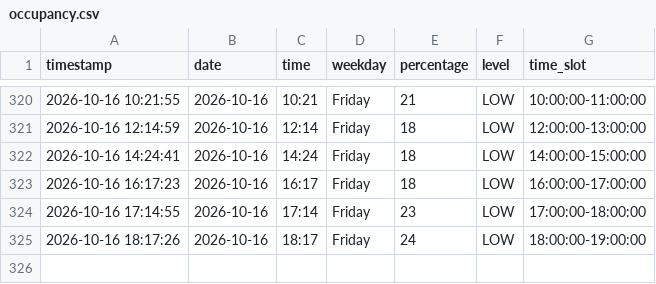
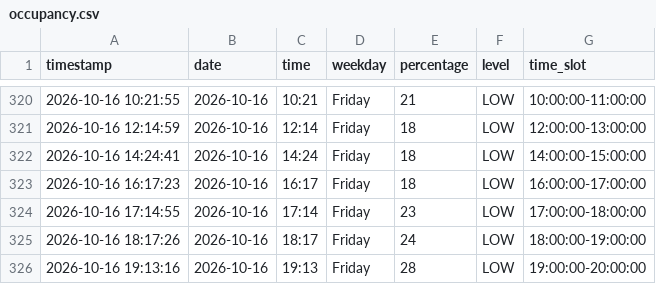
Before and after one commit to Gallenkamp/AIBarmen, a CSV file: data/occupancy.csv, drawn as a sheet; only a part is shown, gaps mark what is left out; the diff names each change by its address in the sheet, - before the commit and + after, or states it on an @@ line.

```diff
--- a/data/occupancy.csv
+++ b/data/occupancy.csv
+row 326: 2026-10-16 19:13:16 | 2026-10-16 | 19:13 | Friday | 28 | LOW | 19:00:00-20:00:00
```
Also changed, not shown: 2 other files.
